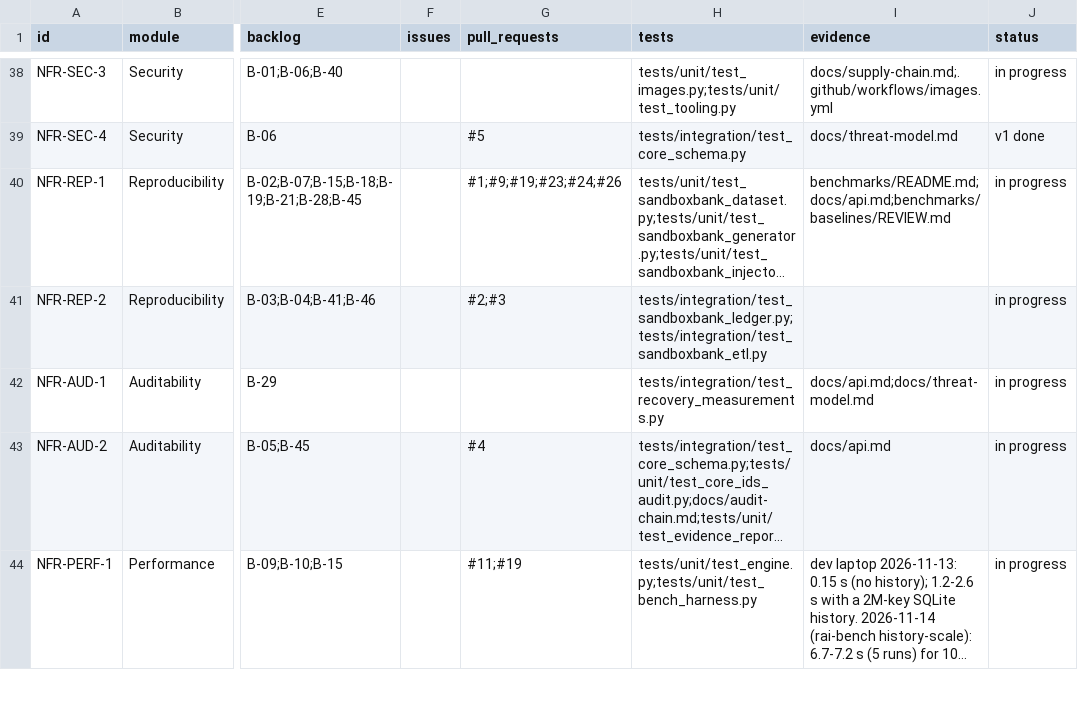
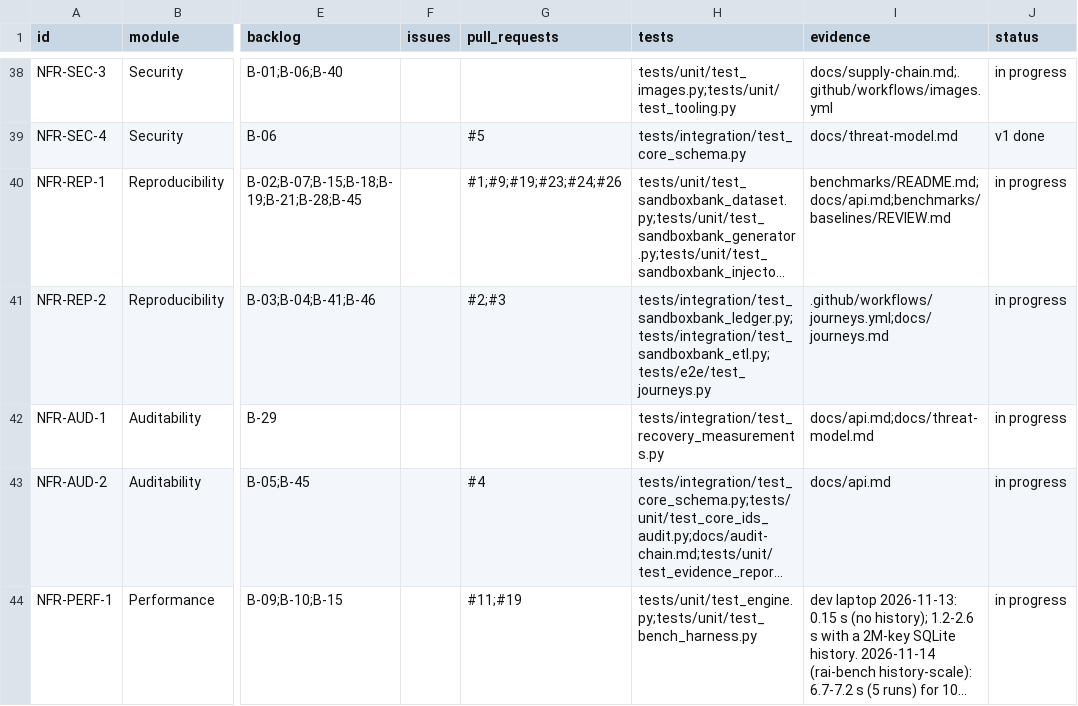
Before and after one commit to resilinet-ai/resilinet-ai, a CSV file: docs/traceability.csv, drawn as a sheet; only a part is shown, gaps mark what is left out; long unchanged cells end in …; the diff names each change by its address in the sheet, - before the commit and + after, or states it on an @@ line.

```diff
--- a/docs/traceability.csv
+++ b/docs/traceability.csv
-H41 (tests): tests/integration/test_sandboxbank_ledger.py;tests/integration/test_sandboxbank_etl.py
+H41 (tests): tests/integration/test_sandboxbank_ledger.py;tests/integration/test_sandboxbank_etl.py;tests/e2e/test_journeys.py
-I41 (evidence): (empty)
+I41 (evidence): .github/workflows/journeys.yml;docs/journeys.md
```
Also changed, not shown: 11 other files.
